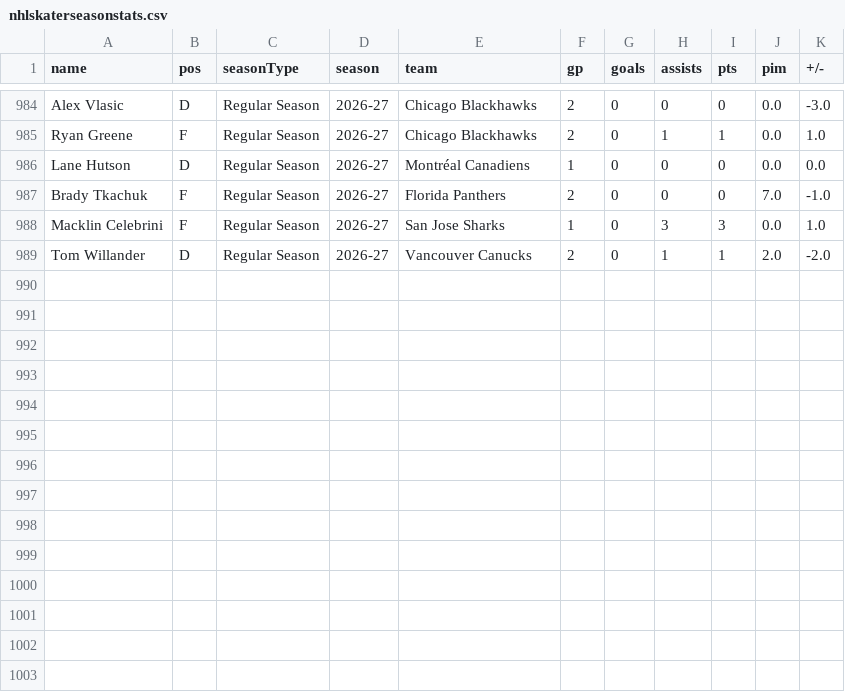
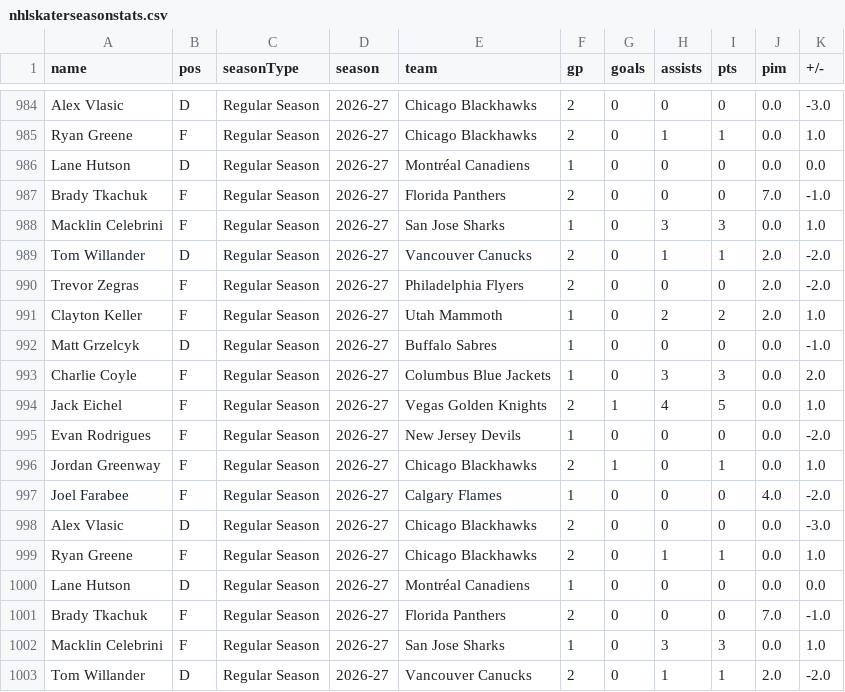
Before and after one commit to redsoxfan2194/buhockeystats, a CSV file: buhockeystatssite/recordbookdata/nhlskaterseasonstats.csv, drawn as a sheet; only a part is shown, gaps mark what is left out.

Commit message:
record and stats update - 2026-10-3

```diff
--- a/buhockeystatssite/recordbookdata/nhlskaterseasonstats.csv
+++ b/buhockeystatssite/recordbookdata/nhlskaterseasonstats.csv
@@ -989 +989,15 @@ Macklin Celebrini,F,Regular Season,2026-27,San Jose Sharks,1,0,3,3,0.0,1.0
 Tom Willander,D,Regular Season,2026-27,Vancouver Canucks,2,0,1,1,2.0,-2.0
+Trevor Zegras,F,Regular Season,2026-27,Philadelphia Flyers,2,0,0,0,2.0,-2.0
+Clayton Keller,F,Regular Season,2026-27,Utah Mammoth,1,0,2,2,2.0,1.0
+Matt Grzelcyk,D,Regular Season,2026-27,Buffalo Sabres,1,0,0,0,0.0,-1.0
+Charlie Coyle,F,Regular Season,2026-27,Columbus Blue Jackets,1,0,3,3,0.0,2.0
+Jack Eichel,F,Regular Season,2026-27,Vegas Golden Knights,2,1,4,5,0.0,1.0
+Evan Rodrigues,F,Regular Season,2026-27,New Jersey Devils,1,0,0,0,0.0,-2.0
+Jordan Greenway,F,Regular Season,2026-27,Chicago Blackhawks,2,1,0,1,0.0,1.0
+Joel Farabee,F,Regular Season,2026-27,Calgary Flames,1,0,0,0,4.0,-2.0
+Alex Vlasic,D,Regular Season,2026-27,Chicago Blackhawks,2,0,0,0,0.0,-3.0
+Ryan Greene,F,Regular Season,2026-27,Chicago Blackhawks,2,0,1,1,0.0,1.0
+Lane Hutson,D,Regular Season,2026-27,Montréal Canadiens,1,0,0,0,0.0,0.0
+Brady Tkachuk,F,Regular Season,2026-27,Florida Panthers,2,0,0,0,7.0,-1.0
+Macklin Celebrini,F,Regular Season,2026-27,San Jose Sharks,1,0,3,3,0.0,1.0
+Tom Willander,D,Regular Season,2026-27,Vancouver Canucks,2,0,1,1,2.0,-2.0
```
Also changed, not shown: 1 other file.
